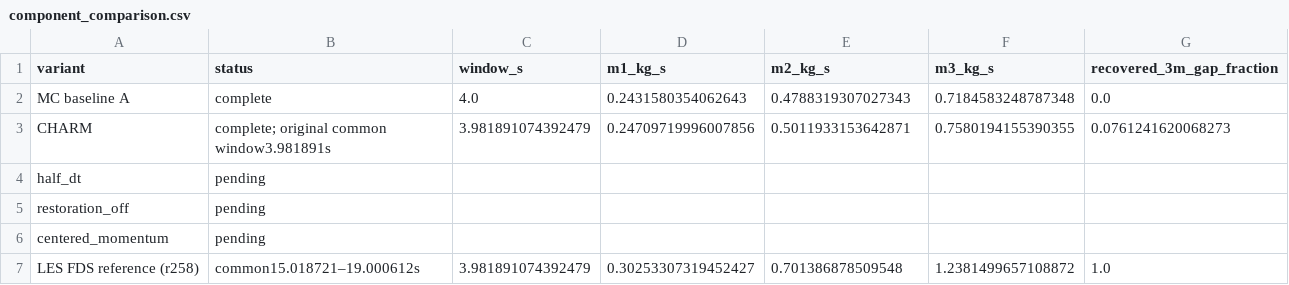
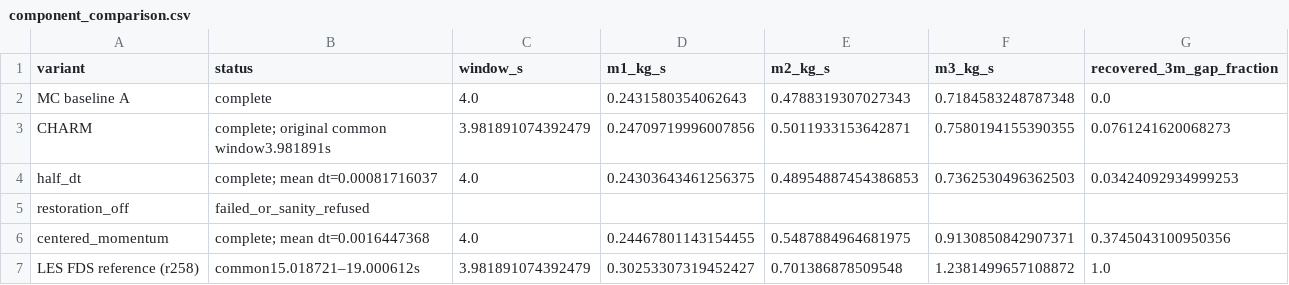
Before and after one commit to aravindkrishnaswamy/RISE, a CSV file: docs/data/fire_r260/component_comparison.csv, drawn as a sheet.

```diff
--- a/docs/data/fire_r260/component_comparison.csv
+++ b/docs/data/fire_r260/component_comparison.csv
@@ -3,5 +3,5 @@ MC baseline A,complete,4.0,0.2431580354062643,0.4788319307027343,0.7184583248787
 CHARM,complete; original common window3.981891s,3.981891074392479,0.24709719996007856,0.5011933153642871,0.7580194155390355,0.0761241620068273
-half_dt,pending,,,,,
-restoration_off,pending,,,,,
-centered_momentum,pending,,,,,
+half_dt,complete; mean dt=0.00081716037,4.0,0.24303643461256375,0.48954887454386853,0.7362530496362503,0.03424092934999253
+restoration_off,failed_or_sanity_refused,,,,,
+centered_momentum,complete; mean dt=0.0016447368,4.0,0.24467801143154455,0.5487884964681975,0.9130850842907371,0.3745043100950356
 LES FDS reference (r258),common15.018721–19.000612s,3.981891074392479,0.30253307319452427,0.701386878509548,1.2381499657108872,1.0
```
Also changed, not shown: 24 other files.
